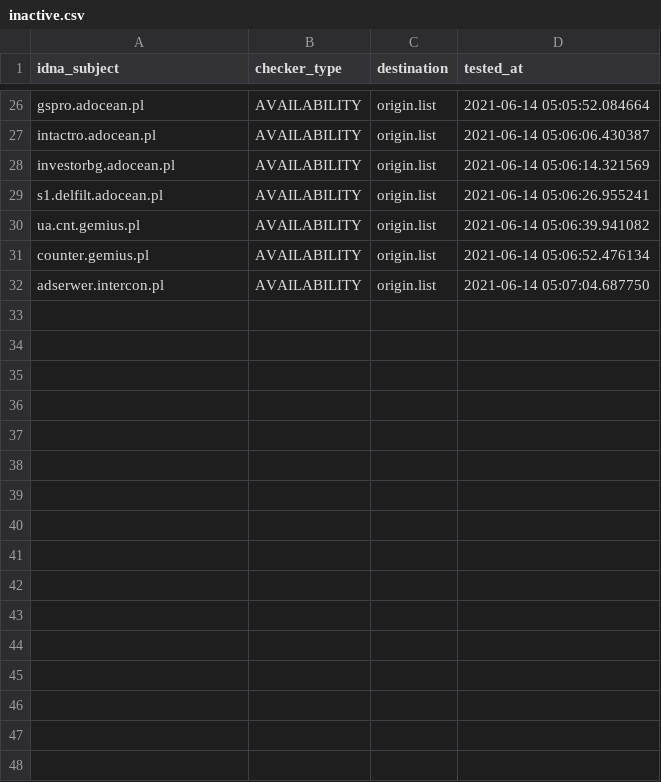
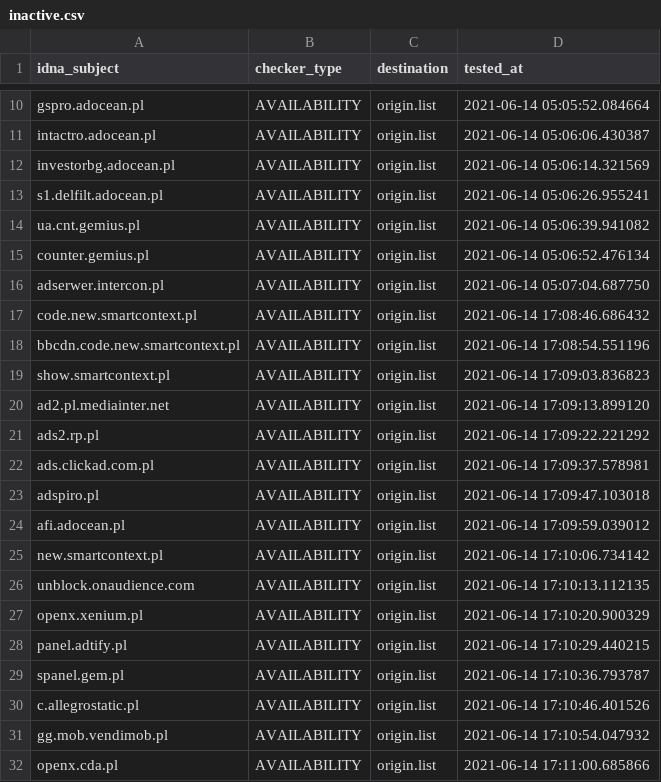
Before and after one commit to dead-hosts/.pl-host-file_git_xxcriticxx, a CSV file: .pyfunceble/inactive.csv, drawn as a sheet; only a part is shown, gaps mark what is left out; the diff covers the shown part only; the diff names each change by its address in the sheet, - before the commit and + after, or states it on an @@ line.

```diff
--- a/.pyfunceble/inactive.csv
+++ b/.pyfunceble/inactive.csv
+row 17: code.new.smartcontext.pl | AVAILABILITY | origin.list | 2021-06-14 17:08:46.686432
+row 18: bbcdn.code.new.smartcontext.pl | AVAILABILITY | origin.list | 2021-06-14 17:08:54.551196
+row 19: show.smartcontext.pl | AVAILABILITY | origin.list | 2021-06-14 17:09:03.836823
+row 20: ad2.pl.mediainter.net | AVAILABILITY | origin.list | 2021-06-14 17:09:13.899120
+row 21: ads2.rp.pl | AVAILABILITY | origin.list | 2021-06-14 17:09:22.221292
+row 22: ads.clickad.com.pl | AVAILABILITY | origin.list | 2021-06-14 17:09:37.578981
+row 23: adspiro.pl | AVAILABILITY | origin.list | 2021-06-14 17:09:47.103018
+row 24: afi.adocean.pl | AVAILABILITY | origin.list | 2021-06-14 17:09:59.039012
+row 25: new.smartcontext.pl | AVAILABILITY | origin.list | 2021-06-14 17:10:06.734142
+row 26: unblock.onaudience.com | AVAILABILITY | origin.list | 2021-06-14 17:10:13.112135
+row 27: openx.xenium.pl | AVAILABILITY | origin.list | 2021-06-14 17:10:20.900329
+row 28: panel.adtify.pl | AVAILABILITY | origin.list | 2021-06-14 17:10:29.440215
+row 29: spanel.gem.pl | AVAILABILITY | origin.list | 2021-06-14 17:10:36.793787
+row 30: c.allegrostatic.pl | AVAILABILITY | origin.list | 2021-06-14 17:10:46.401526
+row 31: gg.mob.vendimob.pl | AVAILABILITY | origin.list | 2021-06-14 17:10:54.047932
+row 32: openx.cda.pl | AVAILABILITY | origin.list | 2021-06-14 17:11:00.685866
```
Also changed, not shown: 16 removed rows elsewhere in this file, 9 other files.
